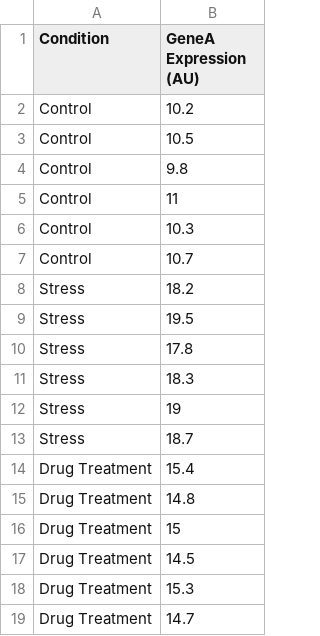
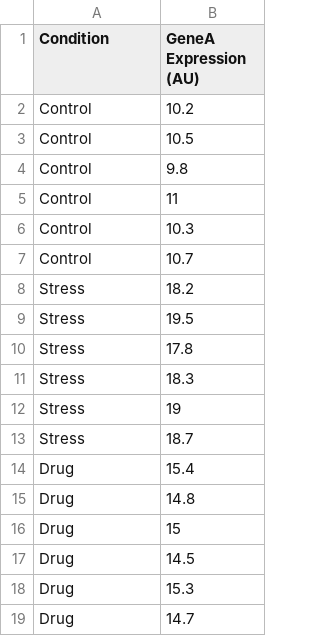
Before and after one commit to etemadism/Courses, a CSV file: One_way_anova_sample.csv, drawn as a sheet.

Commit message:
Update One_way_anova_sample.csv

```diff
--- a/One_way_anova_sample.csv
+++ b/One_way_anova_sample.csv
@@ -13,7 +13,7 @@ Stress,19
 Stress,18.7
-Drug Treatment,15.4
-Drug Treatment,14.8
-Drug Treatment,15
-Drug Treatment,14.5
-Drug Treatment,15.3
-Drug Treatment,14.7
+Drug,15.4
+Drug,14.8
+Drug,15
+Drug,14.5
+Drug,15.3
+Drug,14.7
```
